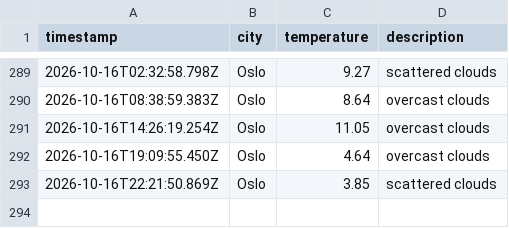
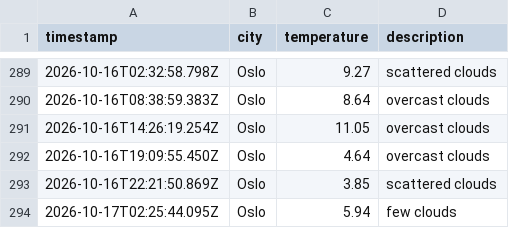
Before and after one commit to ZAshter/weather_data_ops, a CSV file: data/weather_log.csv, drawn as a sheet; only a part is shown, gaps mark what is left out; the diff names each change by its address in the sheet, - before the commit and + after, or states it on an @@ line.

```diff
--- a/data/weather_log.csv
+++ b/data/weather_log.csv
+row 294: 2026-10-17T02:25:44.095Z | Oslo | 5.94 | few clouds
```
Also changed, not shown: 1 other file.
